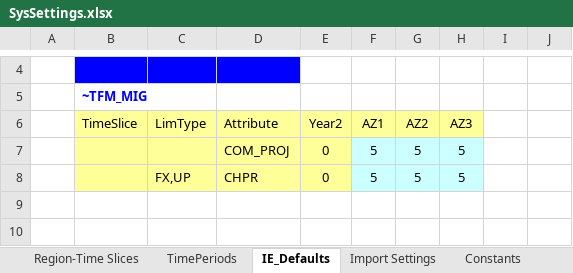
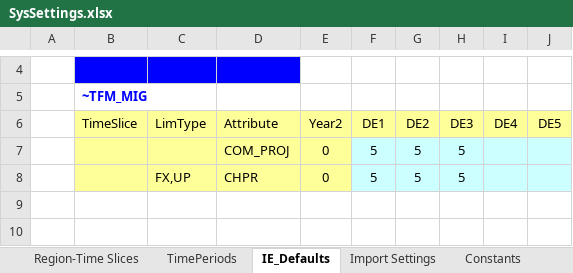
Before and after one commit to AdamVejstrup/Bachelor, an Excel workbook: TIMES-DE/SysSettings.xlsx, sheet IE_Defaults, drawn as a sheet; only a part is shown, gaps mark what is left out; values as stored, in another font and other column widths than the file's, no borders; removed rows and columns are numbered as before the commit, all else as after; the diff names each change by its address in the sheet, - before the commit and + after, or states it on an @@ line.

```diff
--- a/TIMES-DE/SysSettings.xlsx (sheet IE_Defaults)
+++ b/TIMES-DE/SysSettings.xlsx (sheet IE_Defaults)
-row 6:  | TimeSlice | LimType | Attribute | Year2 | AZ1 | AZ2 | AZ3
+row 6:  | TimeSlice | LimType | Attribute | Year2 | DE1 | DE2 | DE3 | DE4 | DE5
-I7:J8 fill: none
+I7:J8 fill: #CCFFFF
```
Also changed, not shown: sheet Constants, formulas that keep their value.
